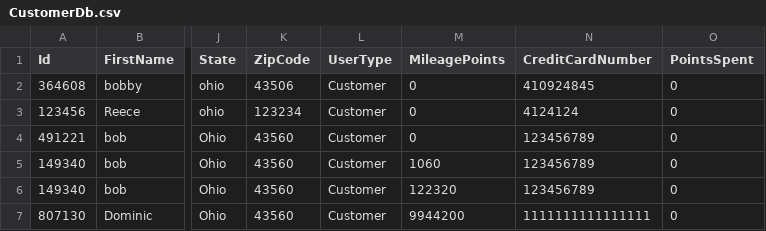
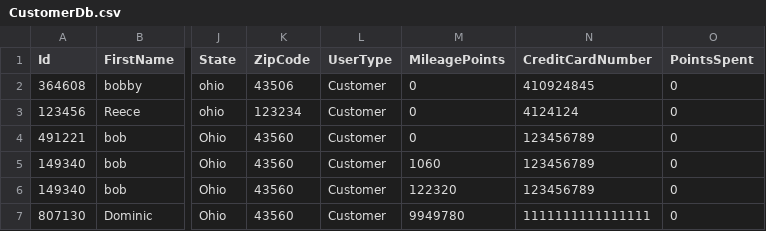
Before and after one commit to pohlman24/Airline-Management-Software, a CSV file: Airline Software/Tables/CustomerDb.csv, drawn as a sheet; only a part is shown, gaps mark what is left out; the diff names each change by its address in the sheet, - before the commit and + after, or states it on an @@ line.

```diff
--- a/Airline Software/Tables/CustomerDb.csv
+++ b/Airline Software/Tables/CustomerDb.csv
-M7 (MileagePoints): 9944200
+M7 (MileagePoints): 9949780
```
Also changed, not shown: Airline Software/Tables/FlightDb.csv, Airline Software/Tables/OrderDb.csv, 15 other files.
